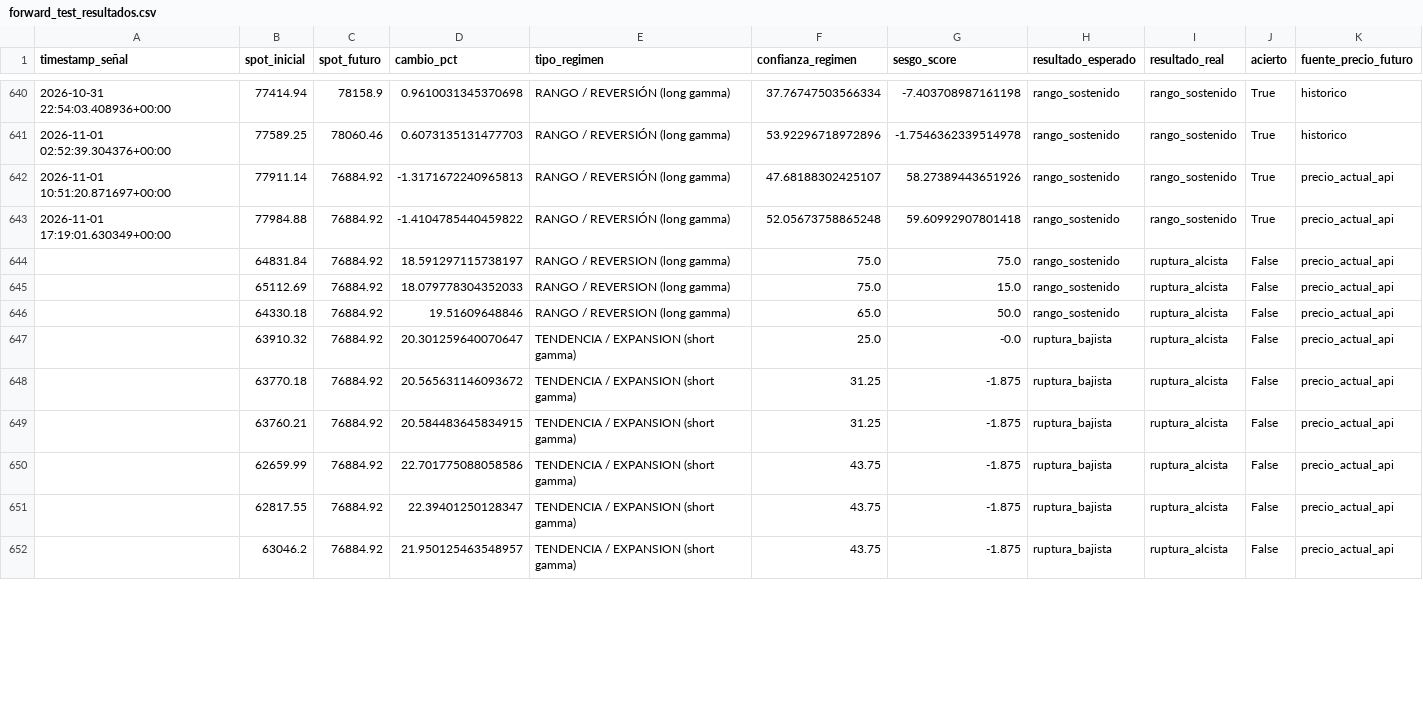
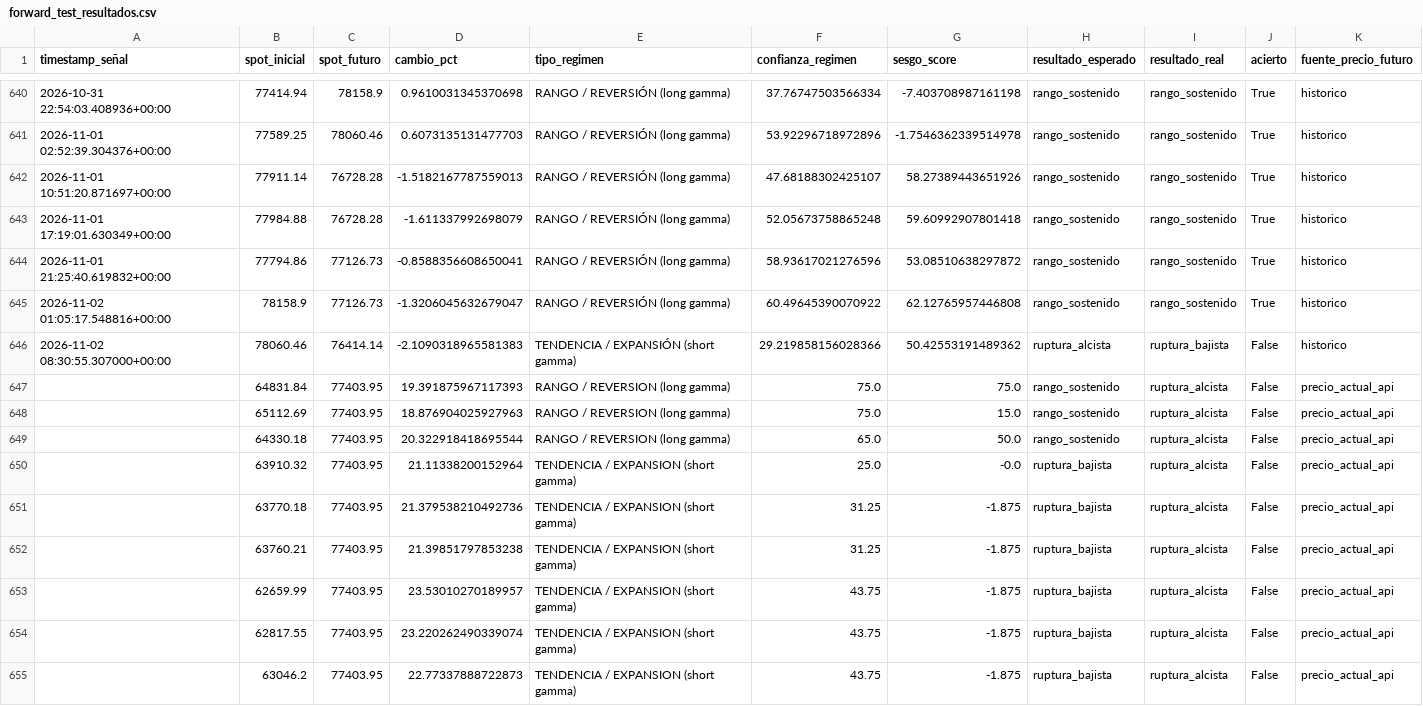
Before and after one commit to Alezmee/btc-quant-gex, a CSV file: data/forward_test_resultados.csv, drawn as a sheet; only a part is shown, gaps mark what is left out; the diff covers the shown part only.

```diff
--- a/data/forward_test_resultados.csv
+++ b/data/forward_test_resultados.csv
@@ -641,12 +641,15 @@ timestamp_señal,spot_inicial,spot_futuro,cambio_pct,tipo_regimen,confianza_regi
 2026-11-01 02:52:39.304376+00:00,77589.25,78060.46,0.6073135131477703,RANGO / REVERSIÓN (long gamma),53.92296718972896,-1.7546362339514978,rango_sostenido,rango_sostenido,True,historico
-2026-11-01 10:51:20.871697+00:00,77911.14,76884.92,-1.3171672240965813,RANGO / REVERSIÓN (long gamma),47.68188302425107,58.27389443651926,rango_sostenido,rango_sostenido,True,precio_actual_api
-2026-11-01 17:19:01.630349+00:00,77984.88,76884.92,-1.4104785440459822,RANGO / REVERSIÓN (long gamma),52.05673758865248,59.60992907801418,rango_sostenido,rango_sostenido,True,precio_actual_api
-,64831.84,76884.92,18.591297115738197,RANGO / REVERSION (long gamma),75.0,75.0,rango_sostenido,ruptura_alcista,False,precio_actual_api
-,65112.69,76884.92,18.079778304352033,RANGO / REVERSION (long gamma),75.0,15.0,rango_sostenido,ruptura_alcista,False,precio_actual_api
-,64330.18,76884.92,19.51609648846,RANGO / REVERSION (long gamma),65.0,50.0,rango_sostenido,ruptura_alcista,False,precio_actual_api
-,63910.32,76884.92,20.301259640070647,TENDENCIA / EXPANSION (short gamma),25.0,-0.0,ruptura_bajista,ruptura_alcista,False,precio_actual_api
-,63770.18,76884.92,20.565631146093672,TENDENCIA / EXPANSION (short gamma),31.25,-1.875,ruptura_bajista,ruptura_alcista,False,precio_actual_api
-,63760.21,76884.92,20.584483645834915,TENDENCIA / EXPANSION (short gamma),31.25,-1.875,ruptura_bajista,ruptura_alcista,False,precio_actual_api
-,62659.99,76884.92,22.701775088058586,TENDENCIA / EXPANSION (short gamma),43.75,-1.875,ruptura_bajista,ruptura_alcista,False,precio_actual_api
-,62817.55,76884.92,22.39401250128347,TENDENCIA / EXPANSION (short gamma),43.75,-1.875,ruptura_bajista,ruptura_alcista,False,precio_actual_api
-,63046.2,76884.92,21.950125463548957,TENDENCIA / EXPANSION (short gamma),43.75,-1.875,ruptura_bajista,ruptura_alcista,False,precio_actual_api
+2026-11-01 10:51:20.871697+00:00,77911.14,76728.28,-1.5182167787559013,RANGO / REVERSIÓN (long gamma),47.68188302425107,58.27389443651926,rango_sostenido,rango_sostenido,True,historico
+2026-11-01 17:19:01.630349+00:00,77984.88,76728.28,-1.611337992698079,RANGO / REVERSIÓN (long gamma),52.05673758865248,59.60992907801418,rango_sostenido,rango_sostenido,True,historico
+2026-11-01 21:25:40.619832+00:00,77794.86,77126.73,-0.8588356608650041,RANGO / REVERSIÓN (long gamma),58.93617021276596,53.08510638297872,rango_sostenido,rango_sostenido,True,historico
+2026-11-02 01:05:17.548816+00:00,78158.9,77126.73,-1.3206045632679047,RANGO / REVERSIÓN (long gamma),60.49645390070922,62.12765957446808,rango_sostenido,rango_sostenido,True,historico
+2026-11-02 08:30:55.307000+00:00,78060.46,76414.14,-2.1090318965581383,TENDENCIA / EXPANSIÓN (short gamma),29.219858156028366,50.42553191489362,ruptura_alcista,ruptura_bajista,False,historico
+,64831.84,77403.95,19.391875967117393,RANGO / REVERSION (long gamma),75.0,75.0,rango_sostenido,ruptura_alcista,False,precio_actual_api
+,65112.69,77403.95,18.876904025927963,RANGO / REVERSION (long gamma),75.0,15.0,rango_sostenido,ruptura_alcista,False,precio_actual_api
+,64330.18,77403.95,20.322918418695544,RANGO / REVERSION (long gamma),65.0,50.0,rango_sostenido,ruptura_alcista,False,precio_actual_api
+,63910.32,77403.95,21.11338200152964,TENDENCIA / EXPANSION (short gamma),25.0,-0.0,ruptura_bajista,ruptura_alcista,False,precio_actual_api
+,63770.18,77403.95,21.379538210492736,TENDENCIA / EXPANSION (short gamma),31.25,-1.875,ruptura_bajista,ruptura_alcista,False,precio_actual_api
+,63760.21,77403.95,21.39851797853238,TENDENCIA / EXPANSION (short gamma),31.25,-1.875,ruptura_bajista,ruptura_alcista,False,precio_actual_api
+,62659.99,77403.95,23.53010270189957,TENDENCIA / EXPANSION (short gamma),43.75,-1.875,ruptura_bajista,ruptura_alcista,False,precio_actual_api
+,62817.55,77403.95,23.220262490339074,TENDENCIA / EXPANSION (short gamma),43.75,-1.875,ruptura_bajista,ruptura_alcista,False,precio_actual_api
+,63046.2,77403.95,22.77337888722873,TENDENCIA / EXPANSION (short gamma),43.75,-1.875,ruptura_bajista,ruptura_alcista,False,precio_actual_api
```
Also changed, not shown: 106 edited cells elsewhere in this file, data/historico_snapshots.csv.
